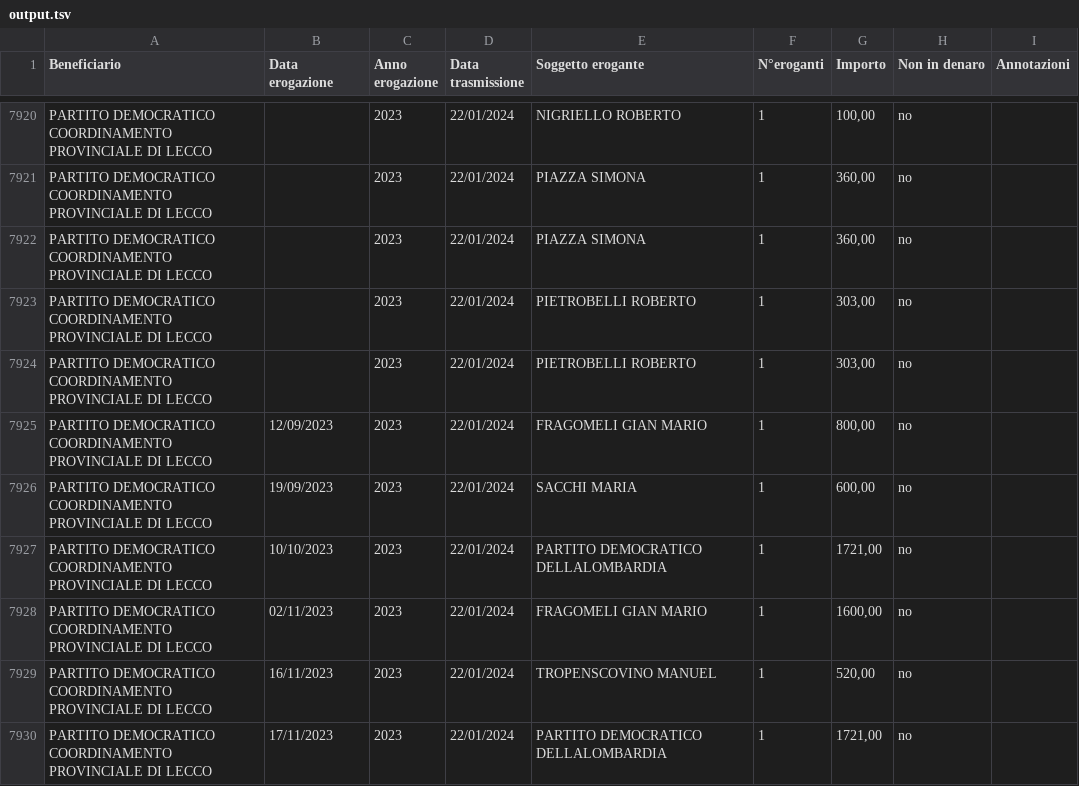
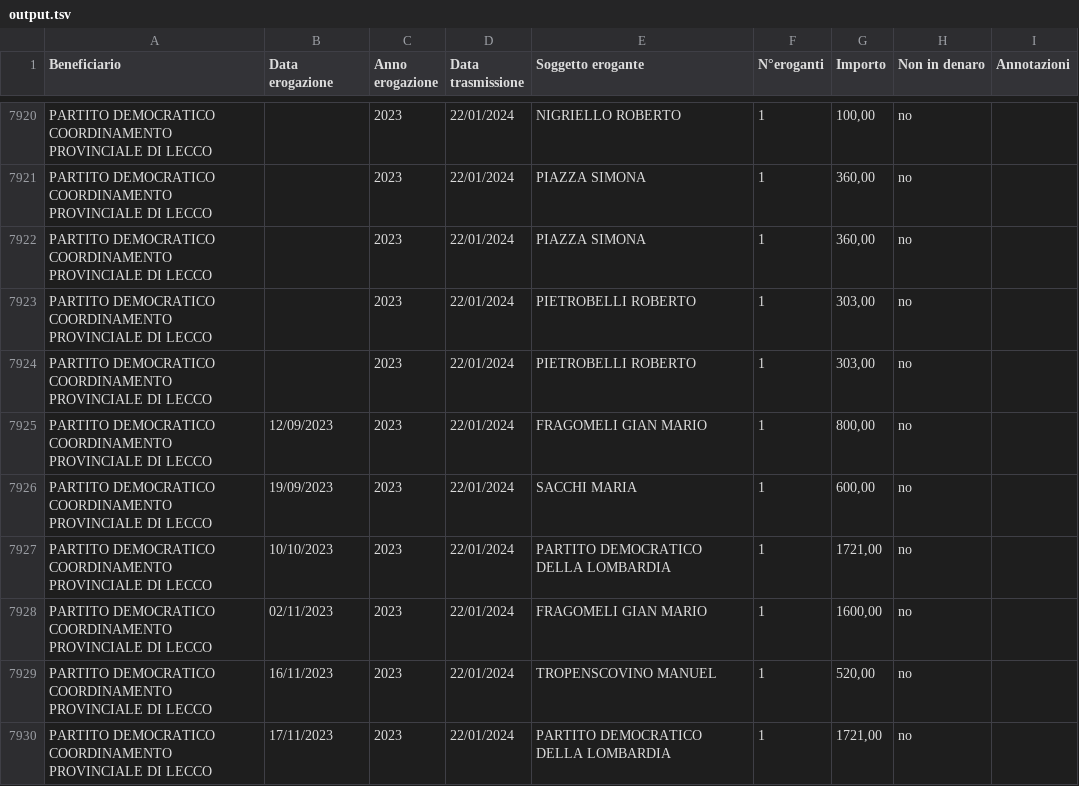
Before and after one commit to trikko/parser_erogazioni, a TSV file: output.tsv, drawn as a sheet; only a part is shown, gaps mark what is left out; the diff covers the shown part only.

```diff
--- a/output.tsv
+++ b/output.tsv
@@ -7926,5 +7926,5 @@ PARTITO DEMOCRATICO COORDINAMENTO PROVINCIALE DI LECCO	12/09/2023	2023	22/01/202
 PARTITO DEMOCRATICO COORDINAMENTO PROVINCIALE DI LECCO	19/09/2023	2023	22/01/2024	SACCHI MARIA	1	600,00	no	
-PARTITO DEMOCRATICO COORDINAMENTO PROVINCIALE DI LECCO	10/10/2023	2023	22/01/2024	PARTITO DEMOCRATICO DELLALOMBARDIA	1	1721,00	no	
+PARTITO DEMOCRATICO COORDINAMENTO PROVINCIALE DI LECCO	10/10/2023	2023	22/01/2024	PARTITO DEMOCRATICO DELLA LOMBARDIA	1	1721,00	no	
 PARTITO DEMOCRATICO COORDINAMENTO PROVINCIALE DI LECCO	02/11/2023	2023	22/01/2024	FRAGOMELI GIAN MARIO	1	1600,00	no	
 PARTITO DEMOCRATICO COORDINAMENTO PROVINCIALE DI LECCO	16/11/2023	2023	22/01/2024	TROPENSCOVINO MANUEL	1	520,00	no	
-PARTITO DEMOCRATICO COORDINAMENTO PROVINCIALE DI LECCO	17/11/2023	2023	22/01/2024	PARTITO DEMOCRATICO DELLALOMBARDIA	1	1721,00	no	
+PARTITO DEMOCRATICO COORDINAMENTO PROVINCIALE DI LECCO	17/11/2023	2023	22/01/2024	PARTITO DEMOCRATICO DELLA LOMBARDIA	1	1721,00	no	
```
Also changed, not shown: 161 edited cells elsewhere in this file, 1 other file.
